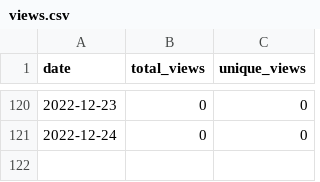
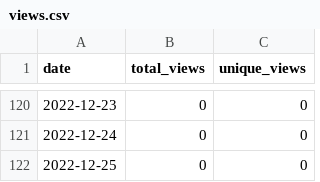
Before and after one commit to MatthewBentz/COMP5120, a CSV file: .traffic/views.csv, drawn as a sheet; only a part is shown, gaps mark what is left out; the diff names each change by its address in the sheet, - before the commit and + after, or states it on an @@ line.

```diff
--- a/.traffic/views.csv
+++ b/.traffic/views.csv
+row 122: 2022-12-25 | 0 | 0
```
Also changed, not shown: .traffic/clones.csv, 3 other files.
